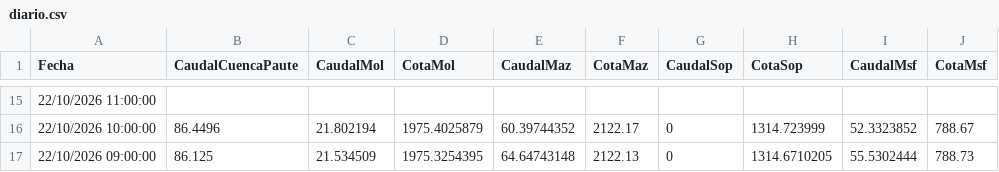
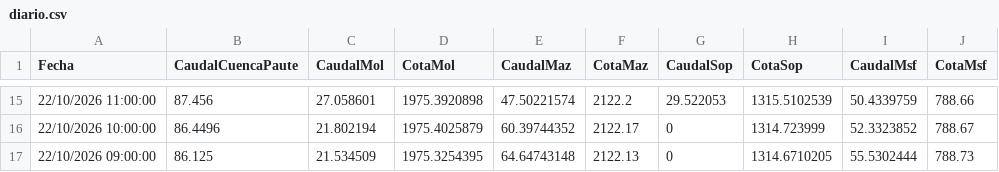
Before and after one commit to davidmunoz-create/hidroelectricamazar, a CSV file: data/diario.csv, drawn as a sheet; only a part is shown, gaps mark what is left out; the diff covers the shown part only.

```diff
--- a/data/diario.csv
+++ b/data/diario.csv
@@ -15,2 +15,2 @@ Fecha,CaudalCuencaPaute,CaudalMol,CotaMol,CaudalMaz,CotaMaz,CaudalSop,CotaSop,Ca
-"22/10/2026 11:00:00",,,,,,,,,
+"22/10/2026 11:00:00",87.456,27.058601,1975.3920898,47.50221574,2122.2,29.522053,1315.5102539,50.4339759,788.66
 "22/10/2026 10:00:00",86.4496,21.802194,1975.4025879,60.39744352,2122.17,0,1314.723999,52.3323852,788.67
```
Also changed, not shown: 27 edited cells elsewhere in this file, data/mensual.csv.
